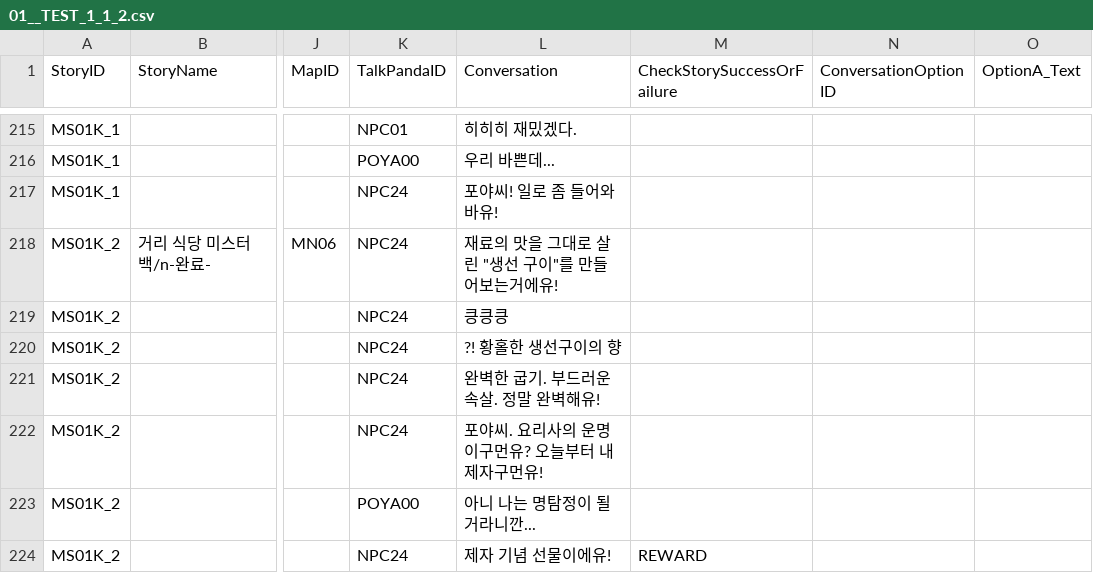
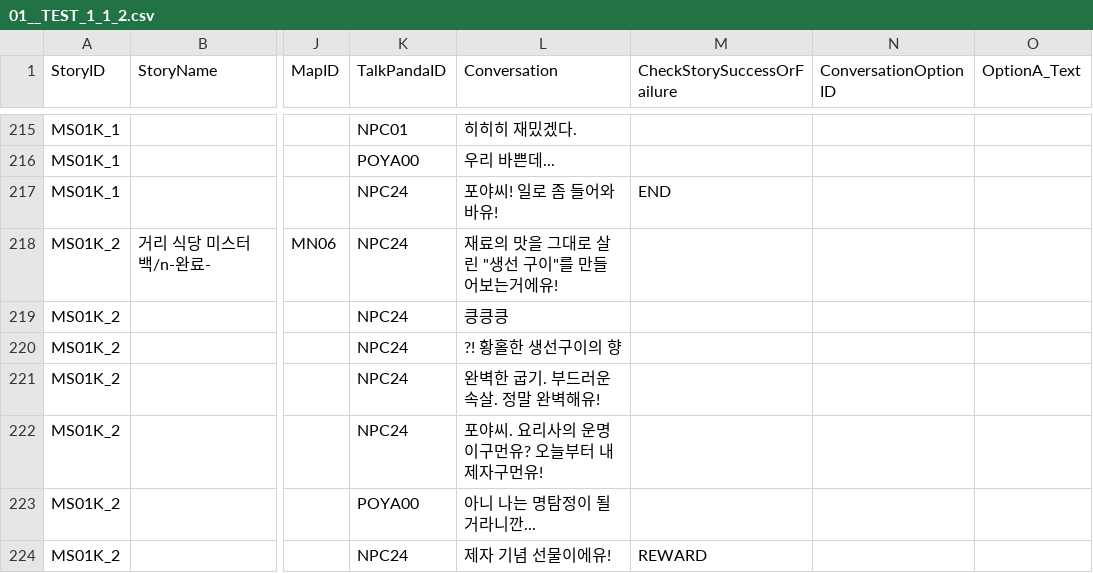
Before and after one commit to dlackdanr777/Project-Panda, a CSV file: Assets/Resources/01__TEST_1_1_2.csv, drawn as a sheet; only a part is shown, gaps mark what is left out; the diff names each change by its address in the sheet, - before the commit and + after, or states it on an @@ line.

Commit message:
[Fix] StoryDB
MainStory DB 수정

```diff
--- a/Assets/Resources/01__TEST_1_1_2.csv
+++ b/Assets/Resources/01__TEST_1_1_2.csv
-M217 (CheckStorySuccessOrFailure): (empty)
+M217 (CheckStorySuccessOrFailure): END
```
Also changed, not shown: 3 other files.
